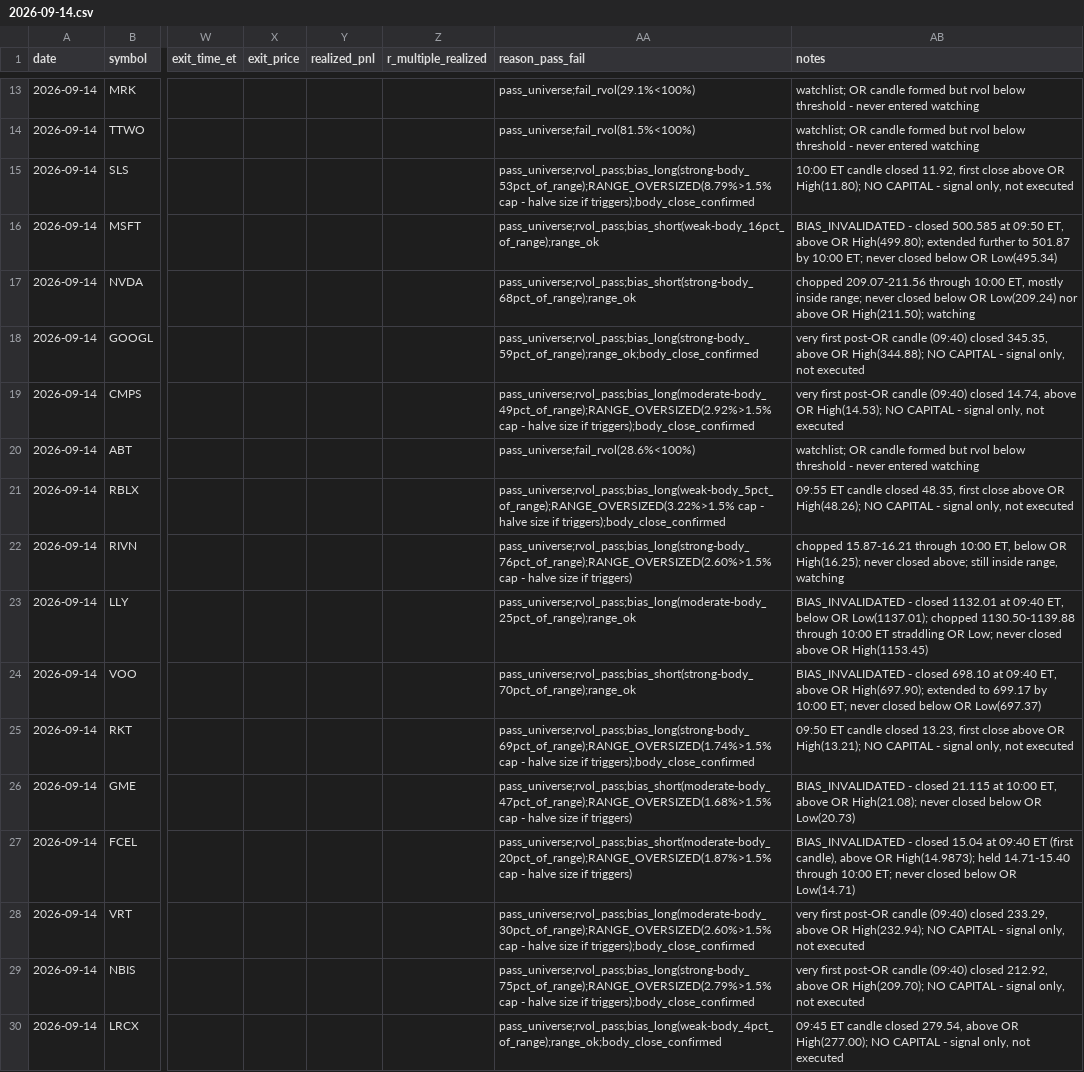
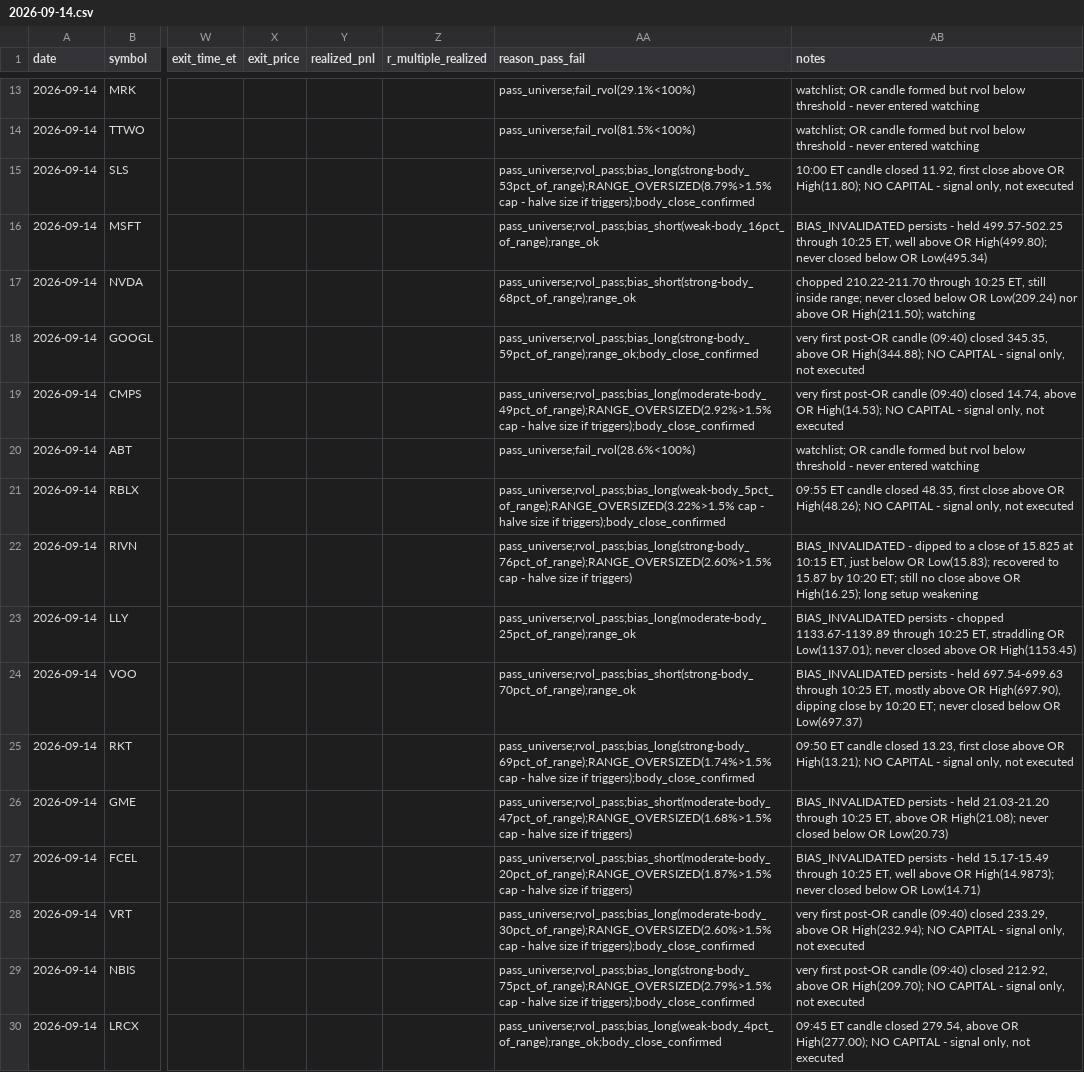
Before and after one commit to ssb0004-byte/trading, a CSV file: logs/trades/2026-09-14.csv, drawn as a sheet; only a part is shown, gaps mark what is left out; the diff covers the shown part only; the diff names each change by its address in the sheet, - before the commit and + after, or states it on an @@ line.

```diff
--- a/logs/trades/2026-09-14.csv
+++ b/logs/trades/2026-09-14.csv
-AB16 (notes): BIAS_INVALIDATED - closed 500.585 at 09:50 ET, above OR High(499.80); extended further to 501.87 by 10:00 ET; never closed…
+AB16 (notes): BIAS_INVALIDATED persists - held 499.57-502.25 through 10:25 ET, well above OR High(499.80); never closed…
-AB17 (notes): chopped 209.07-211.56 through 10:00 ET, mostly inside range;…
+AB17 (notes): chopped 210.22-211.70 through 10:25 ET, still inside range;…
-AB22 (notes): chopped 15.87-16.21 through 10:00 ET, below OR High(16.25); never closed above; still inside range, watching
+AB22 (notes): BIAS_INVALIDATED - dipped to a close of 15.825 at 10:15 ET, just below OR Low(15.83); recovered to 15.87 by 10:20 ET; still no close above OR High(16.25); long setup weakening
-AB23 (notes): BIAS_INVALIDATED - closed 1132.01 at 09:40 ET, below OR Low(1137.01); chopped 1130.50-1139.88 through 10:00 ET straddling OR Low; never closed…
+AB23 (notes): BIAS_INVALIDATED persists - chopped 1133.67-1139.89 through 10:25 ET, straddling OR Low(1137.01); never closed…
-AB24 (notes): BIAS_INVALIDATED - closed 698.10 at 09:40 ET, above OR High(697.90); extended to 699.17 by 10:00 ET; never…
+AB24 (notes): BIAS_INVALIDATED persists - held 697.54-699.63 through 10:25 ET, mostly above OR High(697.90), dipping close by 10:20 ET; never…
-AB26 (notes): BIAS_INVALIDATED - closed 21.115 at 10:00 ET, above…
+AB26 (notes): BIAS_INVALIDATED persists - held 21.03-21.20 through 10:25 ET, above…
-AB27 (notes): BIAS_INVALIDATED - closed 15.04 at 09:40 ET (first candle), above OR High(14.9873); held 14.71-15.40 through 10:00 ET; never closed…
+AB27 (notes): BIAS_INVALIDATED persists - held 15.17-15.49 through 10:25 ET, well above OR High(14.9873); never closed…
```
Also changed, not shown: 7 edited cells elsewhere in this file.
